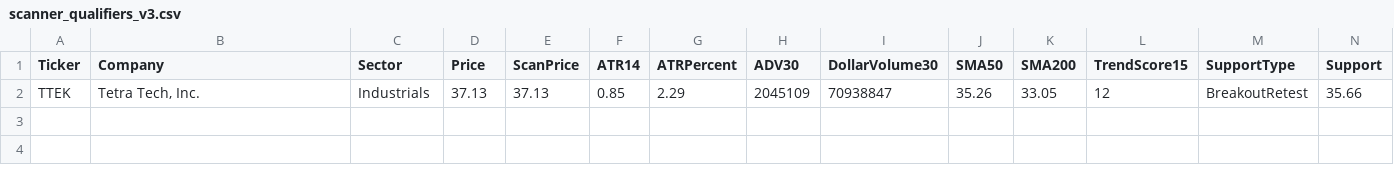
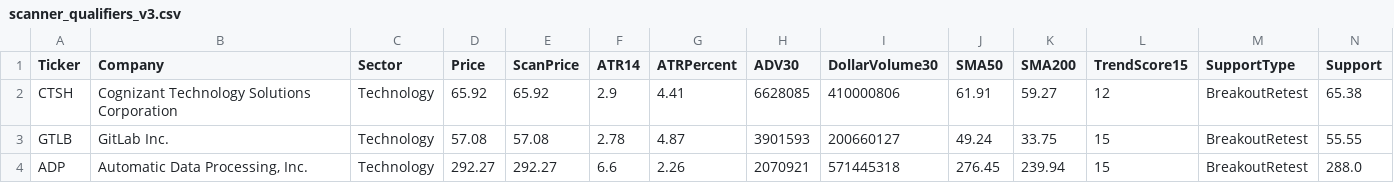
Before and after one commit to nryan63/stock-scanner-output, a CSV file: scanner_qualifiers_v3.csv, drawn as a sheet; only a part is shown; removed rows and columns are numbered as before the commit, all else as after; rows hold the shown columns only; the diff names each change by its address in the sheet, - before the commit and + after, or states it on an @@ line.

```diff
--- a/scanner_qualifiers_v3.csv
+++ b/scanner_qualifiers_v3.csv
-row 2: TTEK | Tetra Tech, Inc. | Industrials | 37.13 | 37.13 | 0.85 | 2.29 | 2045109 | 70938847 | 35.26 | 33.05 | 12 | BreakoutRetest | 35.66
+row 2: CTSH | Cognizant Technology Solutions Corporation | Technology | 65.92 | 65.92 | 2.9 | 4.41 | 6628085 | 410000806 | 61.91 | 59.27 | 12 | BreakoutRetest | 65.38
+row 3: GTLB | GitLab Inc. | Technology | 57.08 | 57.08 | 2.78 | 4.87 | 3901593 | 200660127 | 49.24 | 33.75 | 15 | BreakoutRetest | 55.55
+row 4: ADP | Automatic Data Processing, Inc. | Technology | 292.27 | 292.27 | 6.6 | 2.26 | 2070921 | 571445318 | 276.45 | 239.94 | 15 | BreakoutRetest | 288.0
```
Also changed, not shown: scanner_results_v3.csv, scanner_top5_v4.csv, 1 other file.
